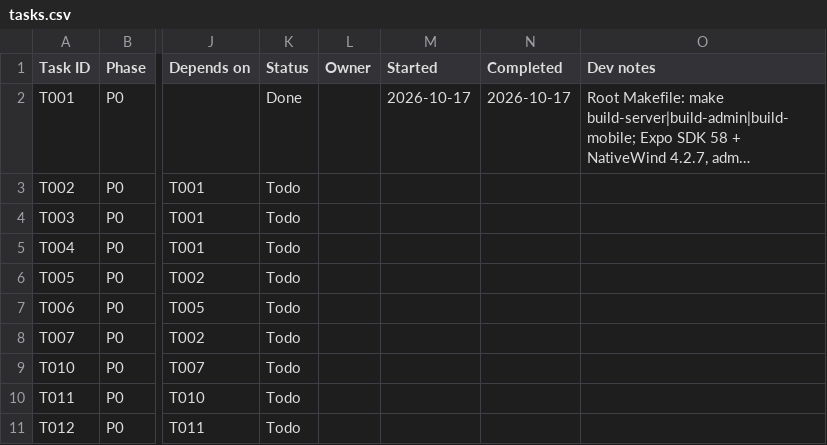
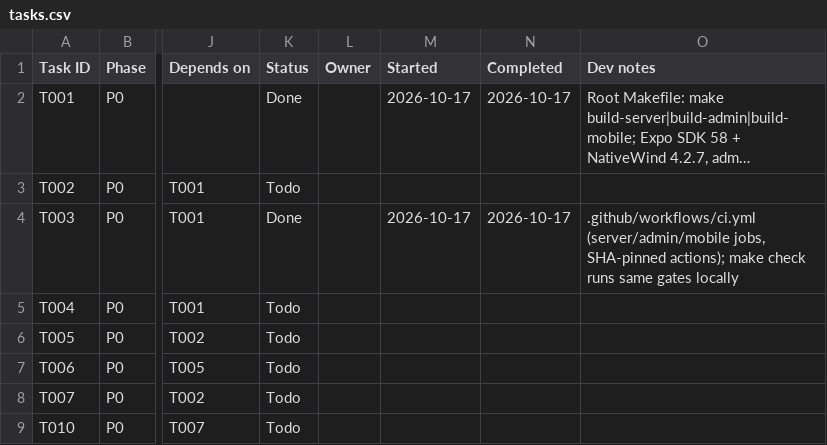
Before and after one commit to Aadesh998/metro-buddy, a CSV file: tasks.csv, drawn as a sheet; only a part is shown, gaps mark what is left out; the shorter side is filled out with more unchanged rows; long unchanged cells end in …; the diff names each change by its address in the sheet, - before the commit and + after, or states it on an @@ line.

Commit message:
T003: CI for server, admin and mobile (vet, test, govulncheck, tsc, eslint, audit)

```diff
--- a/tasks.csv
+++ b/tasks.csv
-K4 (Status): Todo
+K4 (Status): Done
-M4 (Started): (empty)
+M4 (Started): 2026-10-17
-N4 (Completed): (empty)
+N4 (Completed): 2026-10-17
-O4 (Dev notes): (empty)
+O4 (Dev notes): .github/workflows/ci.yml (server/admin/mobile jobs, SHA-pinned actions); make check runs same gates locally
```
Also changed, not shown: 13 other files.
